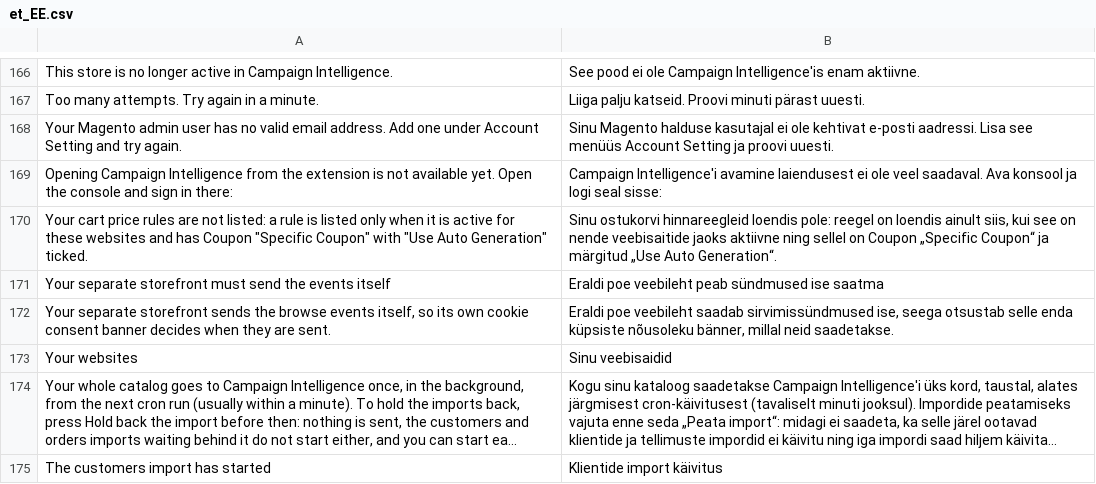
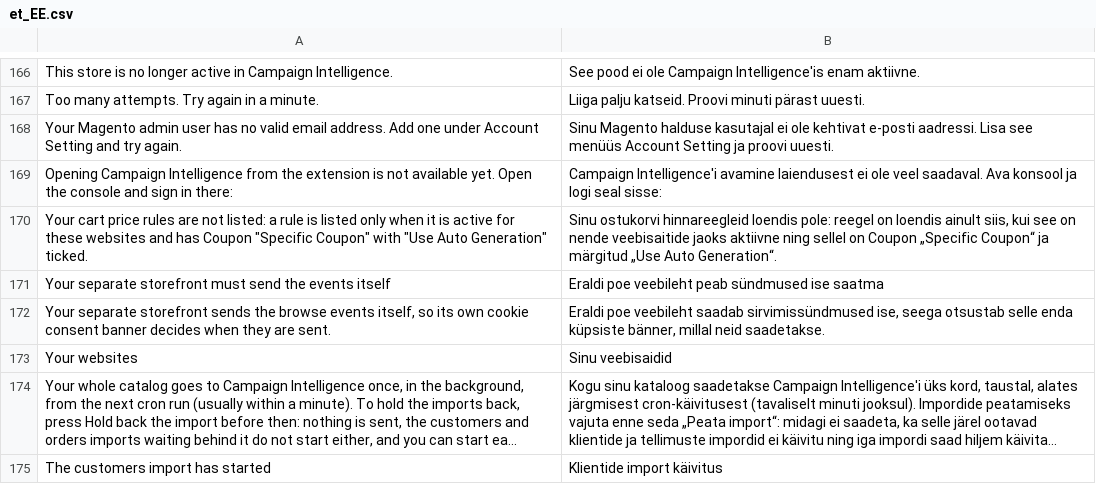
Before and after one commit to sendsmaily/smaily-magento-extension, a CSV file: i18n/et_EE.csv, drawn as a sheet; only a part is shown, gaps mark what is left out; long unchanged cells end in ….

Commit message:
i18n: Use the agreed Estonian cookie banner term and list every report item (#303)
The Estonian admin called a separate storefront's cookie banner
"küpsiste nõusoleku bänner" and the user guide's Cookies section called
it "küpsisebänner", while a native-speaker review chose "küpsiste
bänner" for every Smaily store extension. The guide's sentence on the
installation report also left out three of the report's items: each
website's code, a per-language account's language and the Campaign
Intelligence store that serves each connection, so the report carried
more than the guide said.

Both texts now say "küpsiste bänner". The installation report sentence
names the three missing items in English and Estonian and still says
that the report carries no customer, subscriber or order data.

Refs CON-419
Refs CON-414

```diff
--- a/i18n/et_EE.csv
+++ b/i18n/et_EE.csv
@@ -171,3 +171,3 @@
 "Your separate storefront must send the events itself","Eraldi poe veebileht peab sündmused ise saatma"
-"Your separate storefront sends the browse events itself, so its own cookie consent banner decides when they are sent.","Eraldi poe veebileht saadab sirvimissündmused ise, seega otsustab selle enda küpsiste nõusoleku bänner, millal neid saadetakse."
+"Your separate storefront sends the browse events itself, so its own cookie consent banner decides when they are sent.","Eraldi poe veebileht saadab sirvimissündmused ise, seega otsustab selle enda küpsiste bänner, millal neid saadetakse."
 "Your websites","Sinu veebisaidid"
```
Also changed, not shown: 2 other files.
